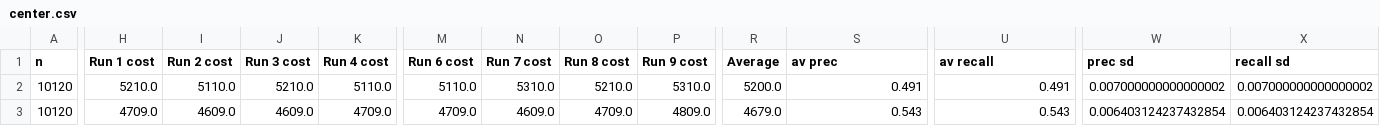
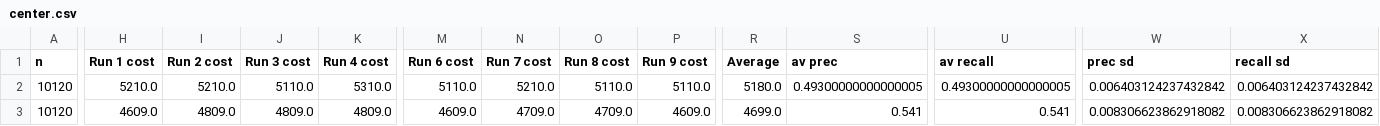
Before and after one commit to Sharvaree/KMeans_Experiments, a CSV file: outputs/center.csv, drawn as a sheet; only a part is shown, gaps mark what is left out; the diff covers the shown part only; the diff names each change by its address in the sheet, - before the commit and + after, or states it on an @@ line.

```diff
--- a/outputs/center.csv
+++ b/outputs/center.csv
-I2 (Run 2 cost): 5110.0
+I2 (Run 2 cost): 5210.0
-J2 (Run 3 cost): 5210.0
+J2 (Run 3 cost): 5110.0
-K2 (Run 4 cost): 5110.0
+K2 (Run 4 cost): 5310.0
-N2 (Run 7 cost): 5310.0
+N2 (Run 7 cost): 5210.0
-O2 (Run 8 cost): 5210.0
+O2 (Run 8 cost): 5110.0
-P2 (Run 9 cost): 5310.0
+P2 (Run 9 cost): 5110.0
-R2 (Average): 5200.0
+R2 (Average): 5180.0
-S2 (av prec): 0.491
+S2 (av prec): 0.49300000000000005
-U2 (av recall): 0.491
+U2 (av recall): 0.49300000000000005
-W2 (prec sd): 0.007000000000000002
+W2 (prec sd): 0.006403124237432842
-X2 (recall sd): 0.007000000000000002
+X2 (recall sd): 0.006403124237432842
-H3 (Run 1 cost): 4709.0
+H3 (Run 1 cost): 4609.0
-I3 (Run 2 cost): 4609.0
+I3 (Run 2 cost): 4809.0
-J3 (Run 3 cost): 4609.0
+J3 (Run 3 cost): 4809.0
-K3 (Run 4 cost): 4709.0
+K3 (Run 4 cost): 4809.0
-M3 (Run 6 cost): 4709.0
+M3 (Run 6 cost): 4609.0
-N3 (Run 7 cost): 4609.0
+N3 (Run 7 cost): 4709.0
-P3 (Run 9 cost): 4809.0
+P3 (Run 9 cost): 4609.0
-R3 (Average): 4679.0
+R3 (Average): 4699.0
-S3 (av prec): 0.543
+S3 (av prec): 0.541
-U3 (av recall): 0.543
+U3 (av recall): 0.541
-W3 (prec sd): 0.006403124237432854
+W3 (prec sd): 0.008306623862918082
-X3 (recall sd): 0.006403124237432854
+X3 (recall sd): 0.008306623862918082
```
Also changed, not shown: 140 edited cells elsewhere in this file, outputs/gonzalez.csv, outputs/random.csv, 50 other files.
